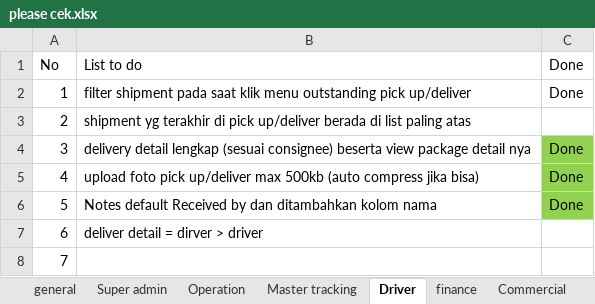
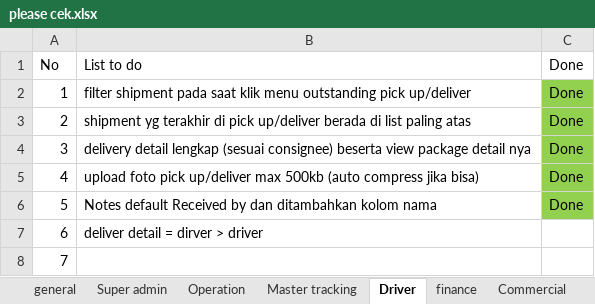
Before and after one commit to habibsyuhada/xpdc, an Excel workbook: doc/please cek.xlsx, sheet Driver, drawn as a sheet; values as stored, in another font and other column widths than the file's, no borders; the diff names each change by its address in the sheet, - before the commit and + after, or states it on an @@ line.

```diff
--- a/doc/please cek.xlsx (sheet Driver)
+++ b/doc/please cek.xlsx (sheet Driver)
-C2:C3 fill: none
+C2:C3 fill: #92D050
-C3: (empty)
+C3: Done
```
Also changed, not shown: sheet Super admin, sheet Operation, sheet general, 17 other files.
